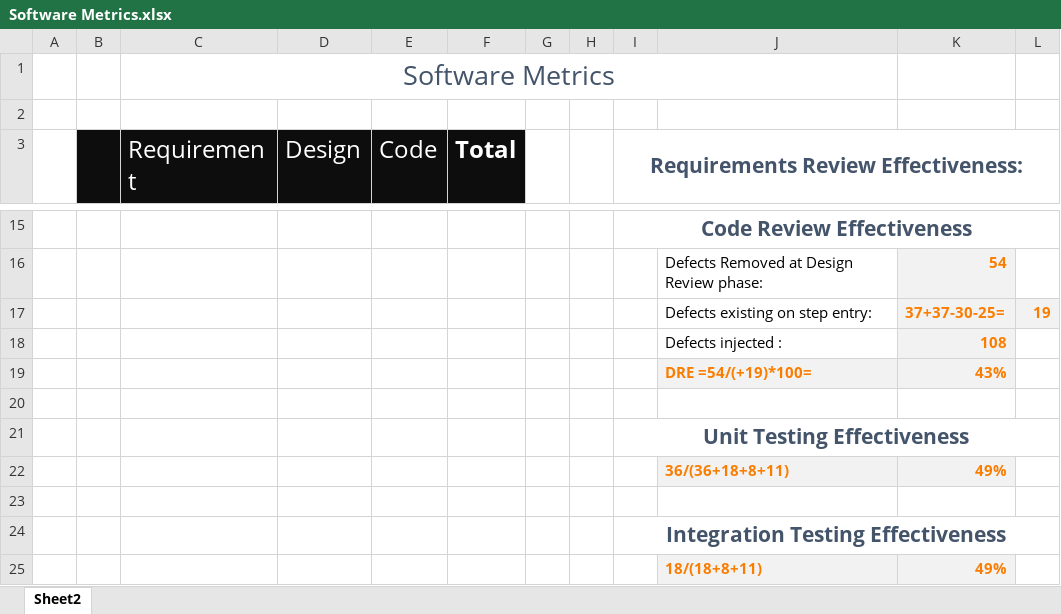
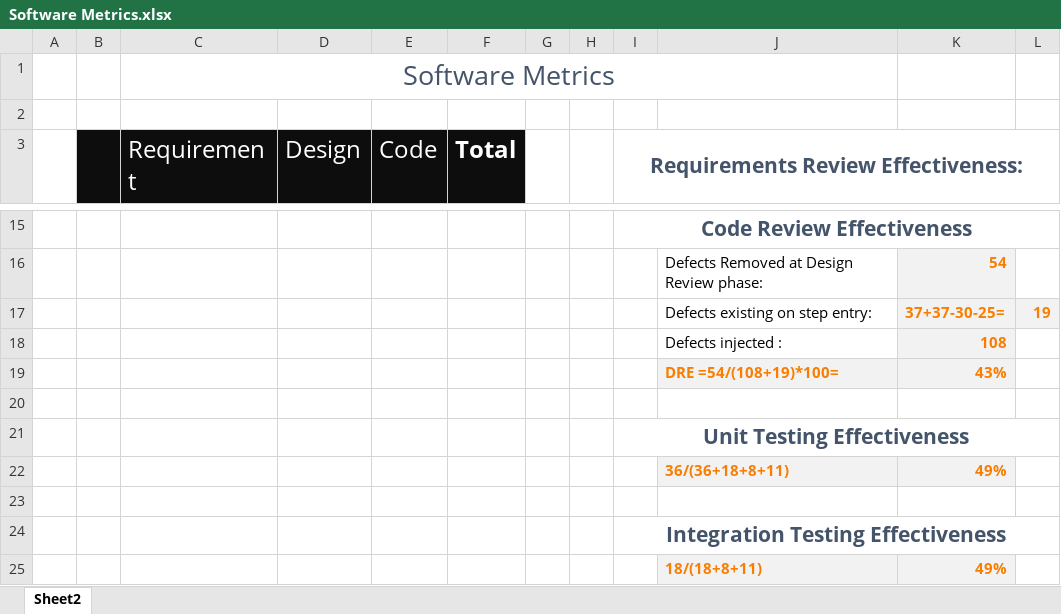
Before and after one commit to Arose-Niazi/Software-Quailty-Engineering-Excel-Sheets, an Excel workbook: Software Metrics.xlsx, sheet Sheet2, drawn as a sheet; only a part is shown, gaps mark what is left out; values as stored, in another font and other column widths than the file's, no borders; the diff names each change by its address in the sheet, - before the commit and + after, or states it on an @@ line.

Commit message:
Update Software Metrics.xlsx

```diff
--- a/Software Metrics.xlsx (sheet Sheet2)
+++ b/Software Metrics.xlsx (sheet Sheet2)
-J19: DRE =54/(+19)*100=
+J19: DRE =54/(108+19)*100=
```
